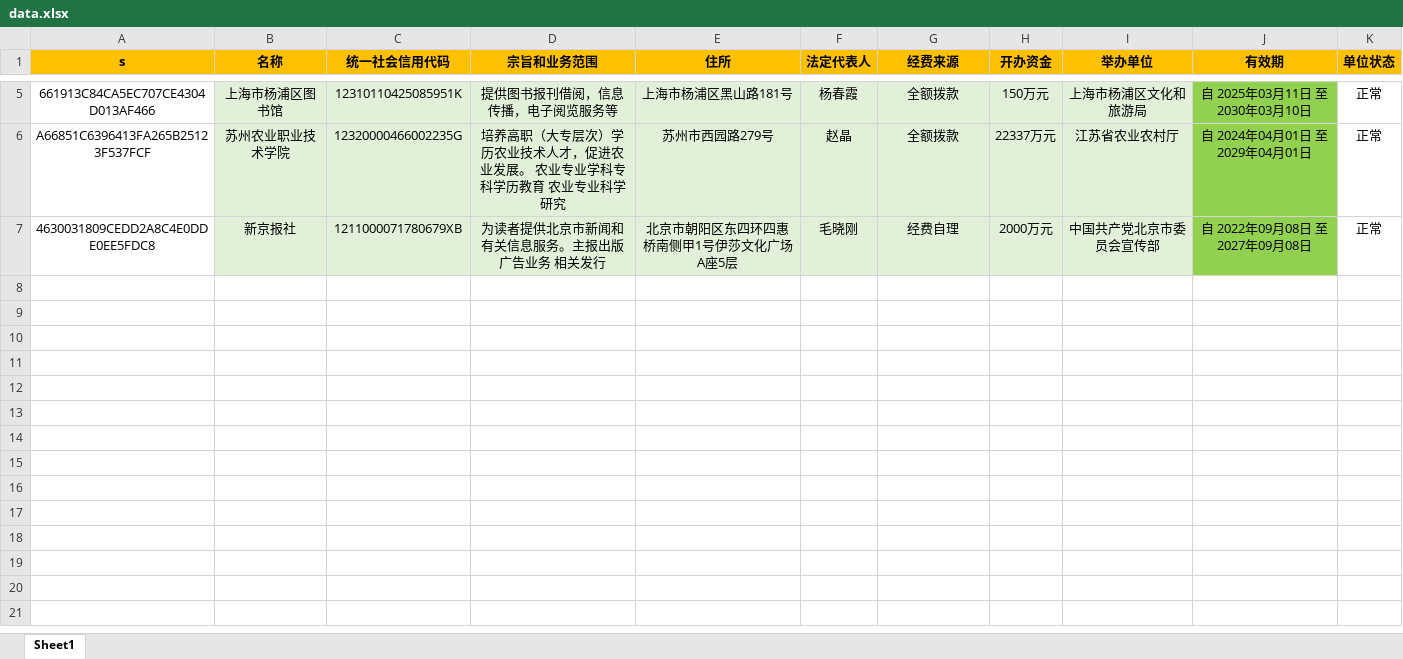
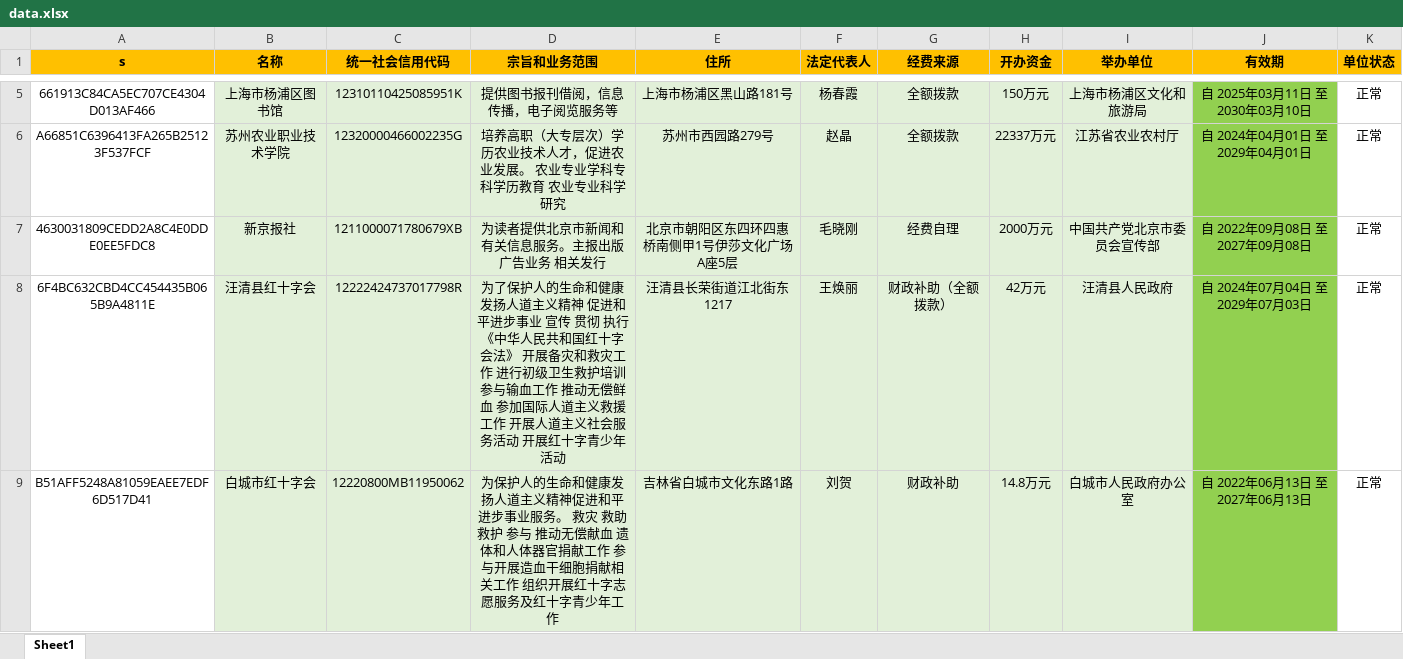
Before and after one commit to search-gjsy-gov/sydwCx, an Excel workbook: data.xlsx, sheet Sheet1, drawn as a sheet; only a part is shown, gaps mark what is left out; values as stored, in another font and other column widths than the file's, no borders; the diff names each change by its address in the sheet, - before the commit and + after, or states it on an @@ line.

Commit message:
Add files via upload

```diff
--- a/data.xlsx (sheet Sheet1)
+++ b/data.xlsx (sheet Sheet1)
+row 8: 6F4BC632CBD4CC454435B065B9A4811E | 汪清县红十字会 | 12222424737017798R | 为了保护人的生命和健康 发扬人道主义精神 促进和平进步事业 宣传 贯彻 执行《中华人民共和国红十字会法》 开展备灾和救灾工作 进行初级卫生救护培训 参与输血工作 推动无偿鲜血 参加国际人道主义救援工作 开展人道主义社会服务活动 开展红十字青少年活动 | 汪清县长荣街道江北街东1217 | 王焕丽 | 财政补助（全额拨款） | 42万元 | 汪清县人民政府 | 自 2024年07月04日 至 2029年07月03日 | 正常
+row 9: B51AFF5248A81059EAEE7EDF6D517D41 | 白城市红十字会 | 12220800MB11950062 | 为保护人的生命和健康发扬人道主义精神促进和平进步事业服务。 救灾 救助 救护 参与 推动无偿献血 遗体和人体器官捐献工作 参与开展造血干细胞捐献相关工作 组织开展红十字志愿服务及红十字青少年工作 | 吉林省白城市文化东路1路 | 刘贺 | 财政补助 | 14.8万元 | 白城市人民政府办公室 | 自 2022年06月13日 至 2027年06月13日 | 正常
```
